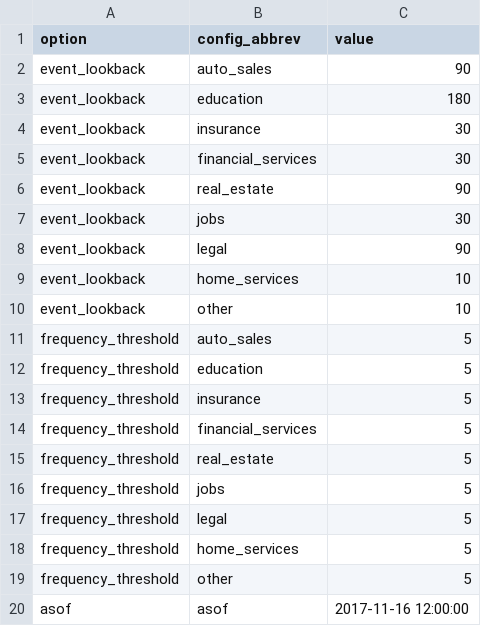
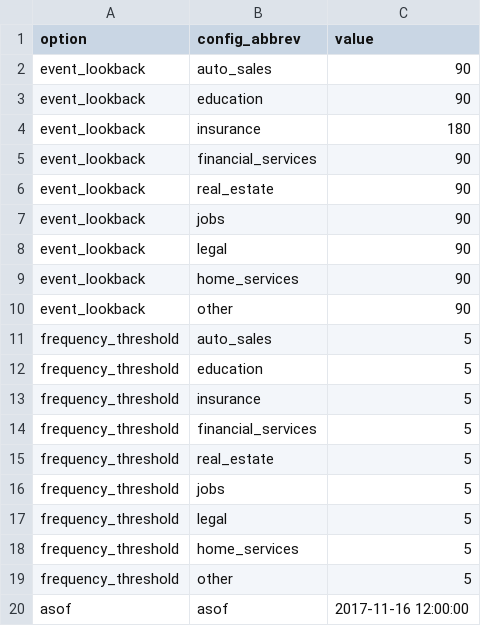
Before and after one commit to elvasan/Ainsights, a CSV file: samples/pyspark/config/application_defaults.csv, drawn as a sheet.

Commit message:
Update consumer view schema location and app defaults config.
The consumer view schema was moved up a level in the prj bucket and we need to accomodate for that here. Updated test scenarios as well. In addition, I've updated the application defaults config to be in line with what they will be in production.

```diff
--- a/samples/pyspark/config/application_defaults.csv
+++ b/samples/pyspark/config/application_defaults.csv
@@ -2,10 +2,10 @@ option,config_abbrev,value
 event_lookback,auto_sales,90
-event_lookback,education,180
-event_lookback,insurance,30
-event_lookback,financial_services,30
+event_lookback,education,90
+event_lookback,insurance,180
+event_lookback,financial_services,90
 event_lookback,real_estate,90
-event_lookback,jobs,30
+event_lookback,jobs,90
 event_lookback,legal,90
-event_lookback,home_services,10
-event_lookback,other,10
+event_lookback,home_services,90
+event_lookback,other,90
 frequency_threshold,auto_sales,5
```
Also changed, not shown: 6 other files.
